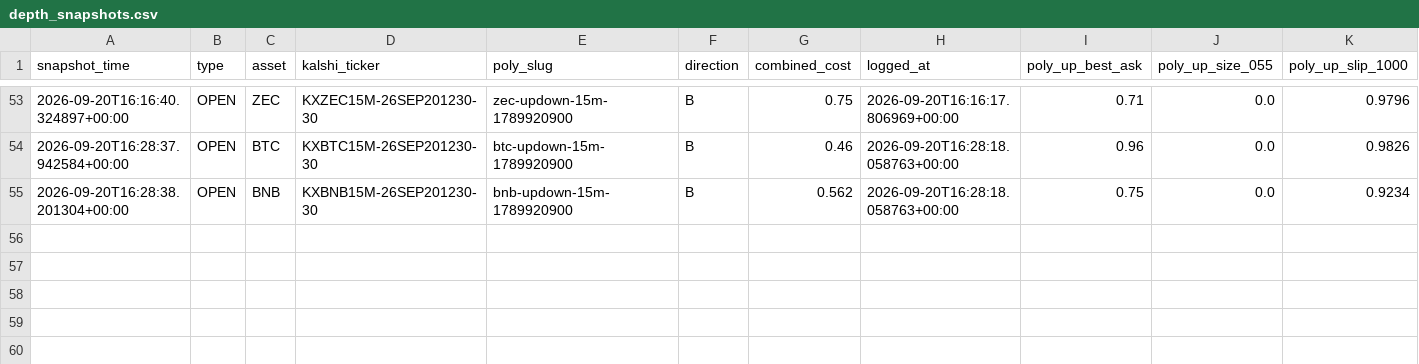
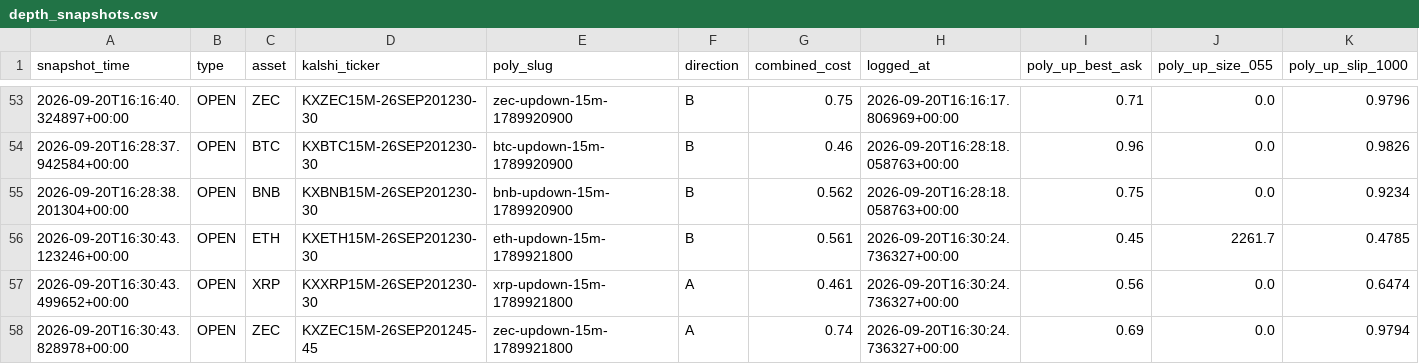
Before and after one commit to Prinxe-crypto/gap-maker-depth-monitor, a CSV file: depth_snapshots.csv, drawn as a sheet; only a part is shown, gaps mark what is left out; rows hold the shown columns only; the diff names each change by its address in the sheet, - before the commit and + after, or states it on an @@ line.

```diff
--- a/depth_snapshots.csv
+++ b/depth_snapshots.csv
+row 56: 2026-09-20T16:30:43.123246+00:00 | OPEN | ETH | KXETH15M-26SEP201230-30 | eth-updown-15m-1789921800 | B | 0.561 | 2026-09-20T16:30:24.736327+00:00 | 0.45 | 2261.7 | 0.4785
+row 57: 2026-09-20T16:30:43.499652+00:00 | OPEN | XRP | KXXRP15M-26SEP201230-30 | xrp-updown-15m-1789921800 | A | 0.461 | 2026-09-20T16:30:24.736327+00:00 | 0.56 | 0.0 | 0.6474
+row 58: 2026-09-20T16:30:43.828978+00:00 | OPEN | ZEC | KXZEC15M-26SEP201245-45 | zec-updown-15m-1789921800 | A | 0.74 | 2026-09-20T16:30:24.736327+00:00 | 0.69 | 0.0 | 0.9794
```
Also changed, not shown: 3 other files.
